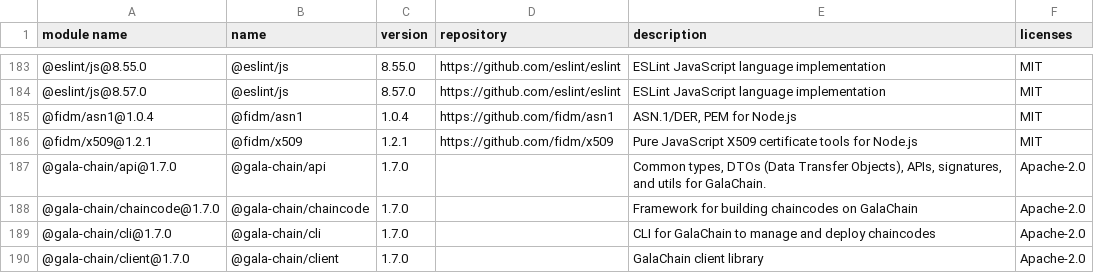
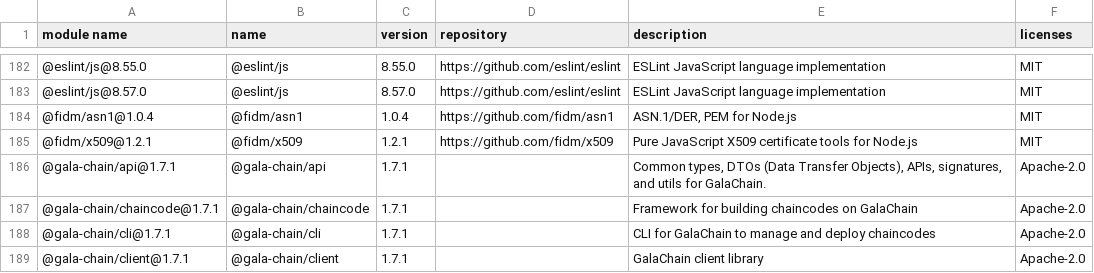
Before and after one commit to GalaChain/sdk, a CSV file: licenses/licenses.csv, drawn as a sheet; only a part is shown, gaps mark what is left out; the diff covers the shown part only.

Commit message:
Bump version to 1.7.1

```diff
--- a/licenses/licenses.csv
+++ b/licenses/licenses.csv
@@ -186,5 +185,5 @@
 "@fidm/x509@1.2.1","@fidm/x509","1.2.1","https://github.com/fidm/x509","Pure JavaScript X509 certificate tools for Node.js","MIT"
-"@gala-chain/api@1.7.0","@gala-chain/api","1.7.0","","Common types, DTOs (Data Transfer Objects), APIs, signatures, and utils for GalaChain.","Apache-2.0"
-"@gala-chain/chaincode@1.7.0","@gala-chain/chaincode","1.7.0","","Framework for building chaincodes on GalaChain","Apache-2.0"
-"@gala-chain/cli@1.7.0","@gala-chain/cli","1.7.0","","CLI for GalaChain to manage and deploy chaincodes","Apache-2.0"
-"@gala-chain/client@1.7.0","@gala-chain/client","1.7.0","","GalaChain client library","Apache-2.0"
+"@gala-chain/api@1.7.1","@gala-chain/api","1.7.1","","Common types, DTOs (Data Transfer Objects), APIs, signatures, and utils for GalaChain.","Apache-2.0"
+"@gala-chain/chaincode@1.7.1","@gala-chain/chaincode","1.7.1","","Framework for building chaincodes on GalaChain","Apache-2.0"
+"@gala-chain/cli@1.7.1","@gala-chain/cli","1.7.1","","CLI for GalaChain to manage and deploy chaincodes","Apache-2.0"
+"@gala-chain/client@1.7.1","@gala-chain/client","1.7.1","","GalaChain client library","Apache-2.0"
```
Also changed, not shown: 5 removed rows and 6 edited cells elsewhere in this file, 11 other files.
